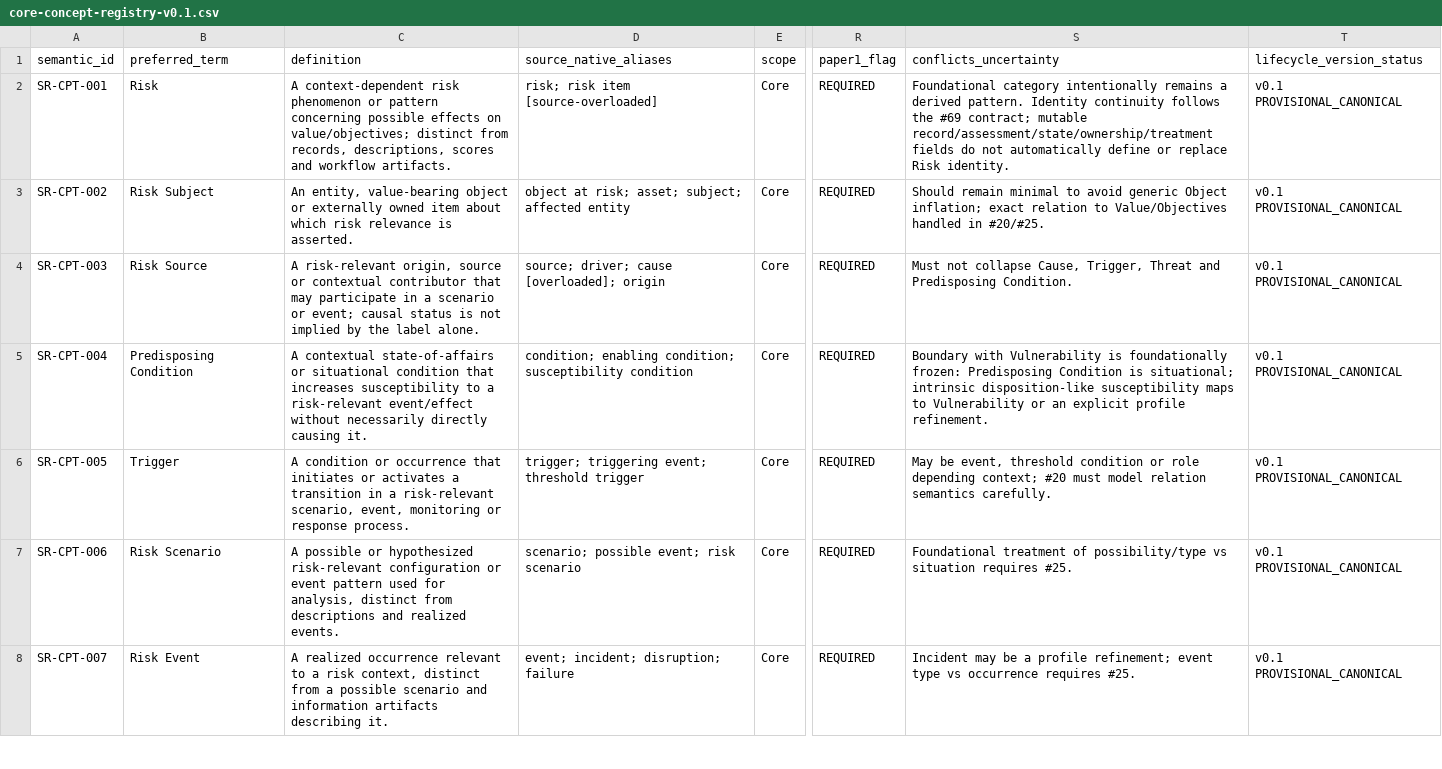
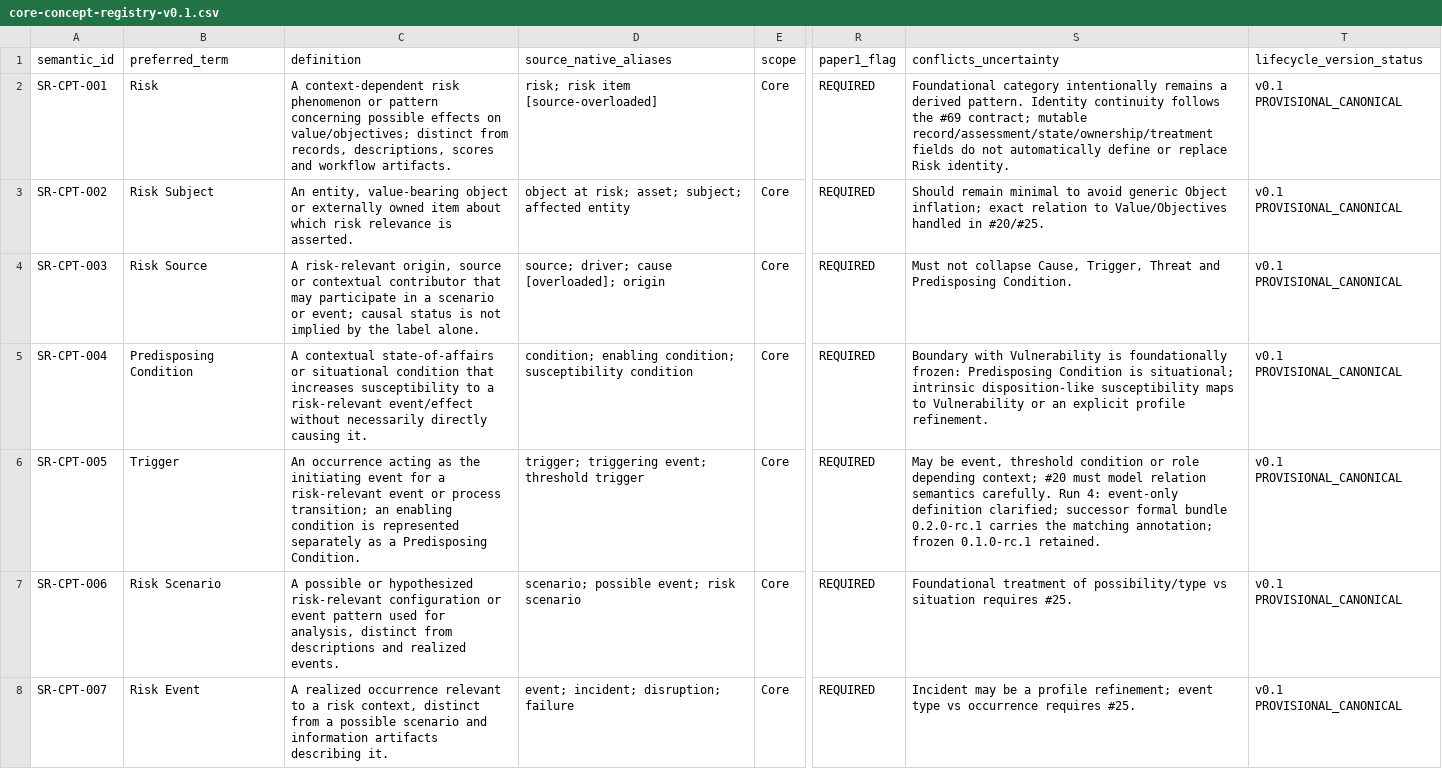
Before and after one commit to ArazSaieArasi3/SemRisk, a CSV file: conceptualization/core/core-concept-registry-v0.1.csv, drawn as a sheet; only a part is shown, gaps mark what is left out; the diff names each change by its address in the sheet, - before the commit and + after, or states it on an @@ line.

```diff
--- a/conceptualization/core/core-concept-registry-v0.1.csv
+++ b/conceptualization/core/core-concept-registry-v0.1.csv
-C6 (definition): A condition or occurrence that initiates or activates a transition in a risk-relevant scenario, event, monitoring or response process.
+C6 (definition): An occurrence acting as the initiating event for a risk-relevant event or process transition; an enabling condition is represented separately as a Predisposing Condition.
-S6 (conflicts_uncertainty): …semantics carefully.
+S6 (conflicts_uncertainty): …semantics carefully. Run 4: event-only definition clarified; successor formal bundle 0.2.0-rc.1 carries the matching annotation; frozen 0.1.0-rc.1 retained.
```
Also changed, not shown: 23 other files.
